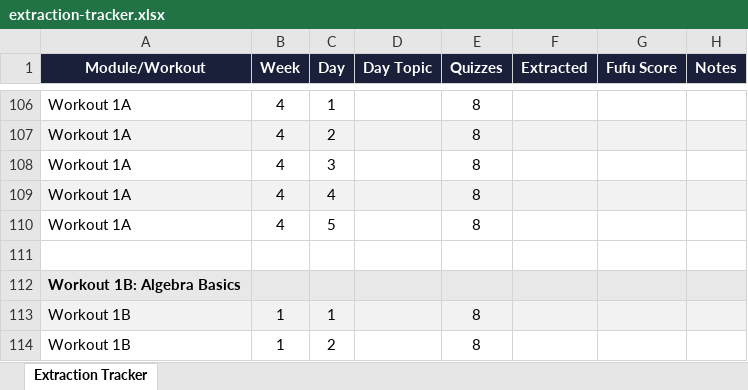
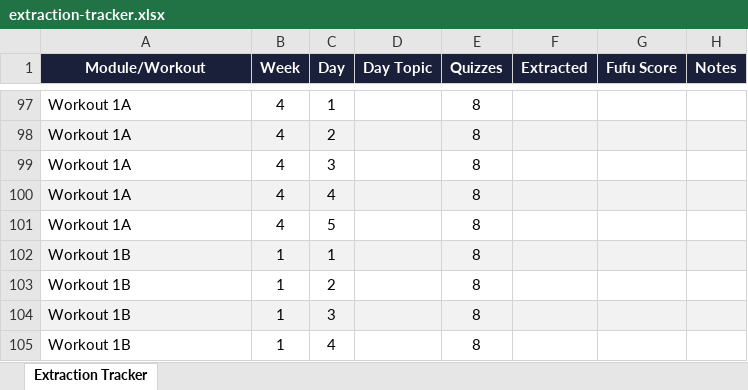
Before and after one commit to grrarr/fufu-daily-challenges, an Excel workbook: extraction-tracker.xlsx, sheet Extraction Tracker, drawn as a sheet; only a part is shown, gaps mark what is left out; the shorter side is filled out with more unchanged rows; values as stored, in another font and other column widths than the file's, no borders; the diff covers the shown part only; the diff names each change by its address in the sheet, - before the commit and + after, or states it on an @@ line.

```diff
--- a/extraction-tracker.xlsx (sheet Extraction Tracker)
+++ b/extraction-tracker.xlsx (sheet Extraction Tracker)
-row 111: (empty)
-row 112: Workout 1B: Algebra Basics
```
Also changed, not shown: 9 removed rows and 4 edited cells elsewhere in this sheet.
